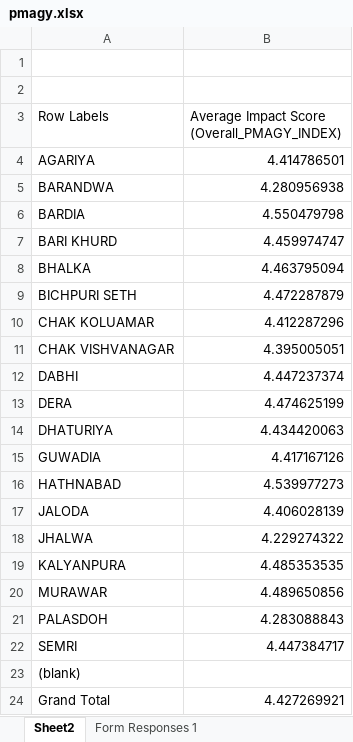
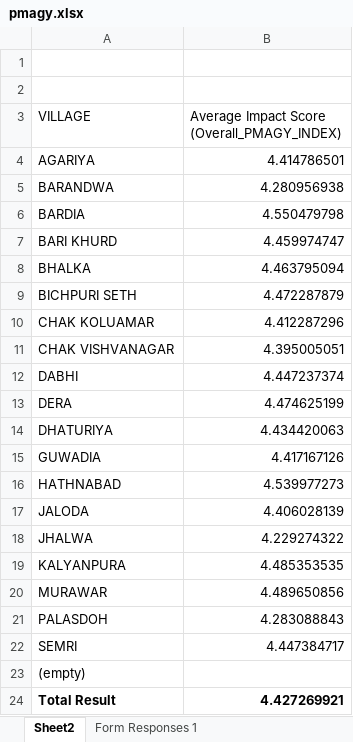
Before and after one commit to 12shivs/r-analysis-pmagy, an Excel workbook: pmagy.xlsx, sheet Sheet2, drawn as a sheet; values as stored, in another font and other column widths than the file's, no borders; charts and pictures not drawn; the diff names each change by its address in the sheet, - before the commit and + after, or states it on an @@ line.

```diff
--- a/pmagy.xlsx (sheet Sheet2)
+++ b/pmagy.xlsx (sheet Sheet2)
-A3: Row Labels
+A3: VILLAGE
-A23 (VILLAGE): (blank)
+A23 (VILLAGE): (empty)
-A24 (VILLAGE): Grand Total
+A24 (VILLAGE): Total Result
-A24:B24 bold: off
+A24:B24 bold: on
```
Also changed, not shown: sheet Form Responses 1, formulas that keep their value, charts or pictures, 9 other files.
